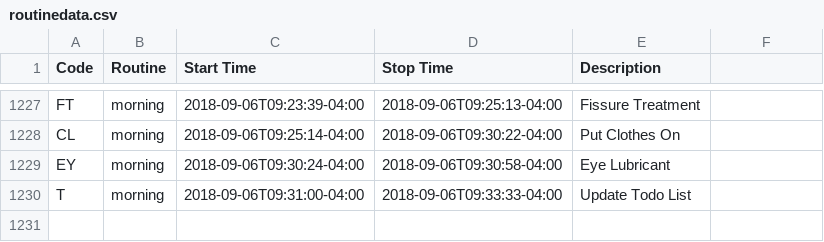
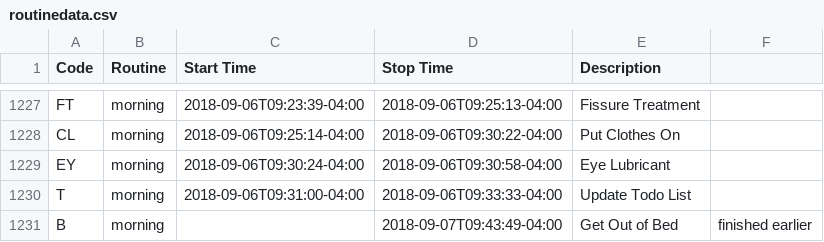
Before and after one commit to gmkarl/todo, a CSV file: Routine/routine/routinedata.csv, drawn as a sheet; only a part is shown, gaps mark what is left out.

Commit message:
2018-09-07 morning Get Out of Bed

```diff
--- a/Routine/routine/routinedata.csv
+++ b/Routine/routine/routinedata.csv
@@ -1230 +1230,2 @@ EY, morning, 2018-09-06T09:30:24-04:00, 2018-09-06T09:30:58-04:00, Eye Lubricant
 T, morning, 2018-09-06T09:31:00-04:00, 2018-09-06T09:33:33-04:00, Update Todo List,
+B, morning, , 2018-09-07T09:43:49-04:00, Get Out of Bed, finished earlier
```
